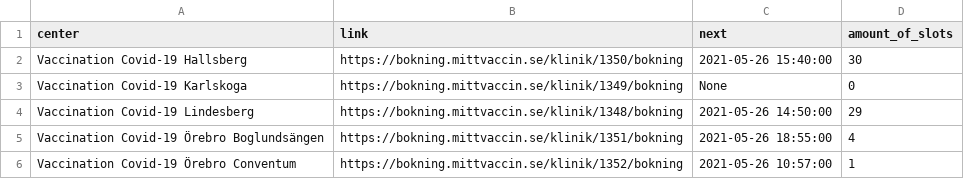
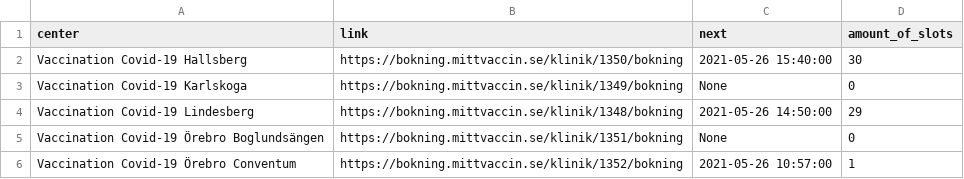
Before and after one commit to civictechsweden/JagVillHaVaccin, a CSV file: orebro.csv, drawn as a sheet.

Commit message:
Updating the data for Region orebro

```diff
--- a/orebro.csv
+++ b/orebro.csv
@@ -4,3 +4,3 @@ Vaccination Covid-19 Karlskoga,https://bokning.mittvaccin.se/klinik/1349/bokning
 Vaccination Covid-19 Lindesberg,https://bokning.mittvaccin.se/klinik/1348/bokning,2021-05-26 14:50:00,29
-Vaccination Covid-19 Örebro Boglundsängen,https://bokning.mittvaccin.se/klinik/1351/bokning,2021-05-26 18:55:00,4
+Vaccination Covid-19 Örebro Boglundsängen,https://bokning.mittvaccin.se/klinik/1351/bokning,None,0
 Vaccination Covid-19 Örebro Conventum,https://bokning.mittvaccin.se/klinik/1352/bokning,2021-05-26 10:57:00,1
```
